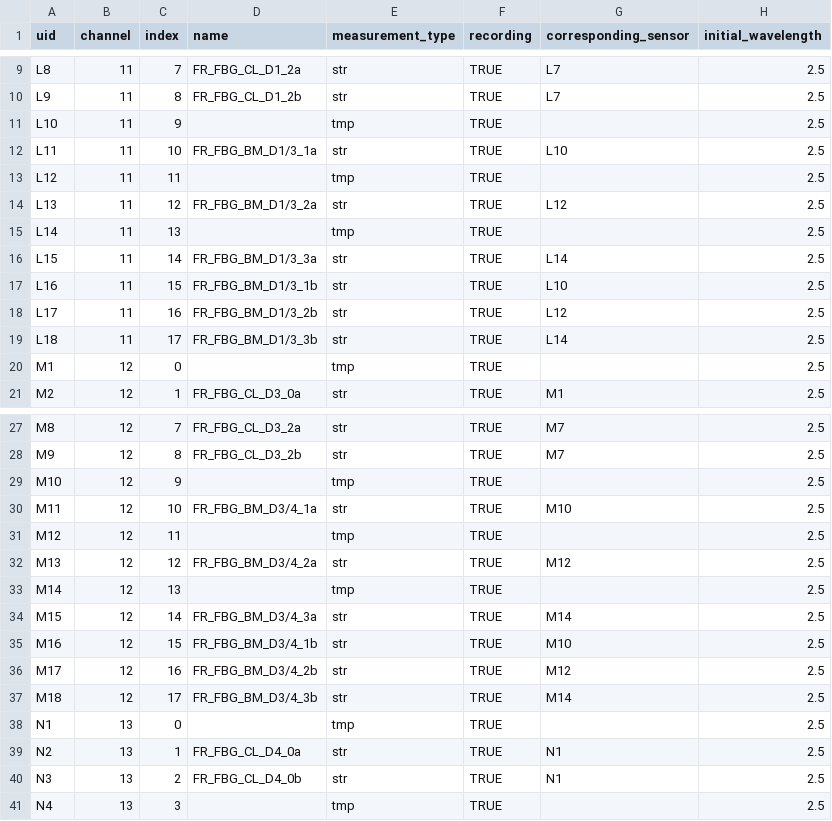
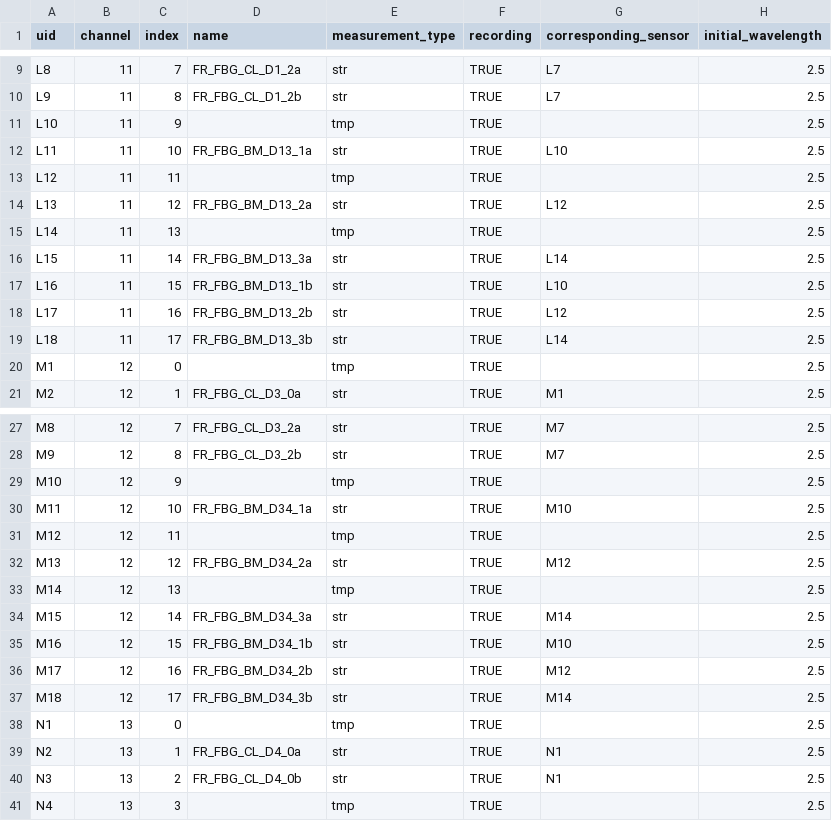
Before and after one commit to lawrencejberry/nrfis, a CSV file: backend/database_models/test_data/steel_frame_fbg_metadata.csv, drawn as a sheet; only a part is shown, gaps mark what is left out; the diff covers the shown part only; the diff names each change by its address in the sheet, - before the commit and + after, or states it on an @@ line.

Commit message:
Remove / from steel frame sensor names

```diff
--- a/backend/database_models/test_data/steel_frame_fbg_metadata.csv
+++ b/backend/database_models/test_data/steel_frame_fbg_metadata.csv
-D12 (name): FR_FBG_BM_D1/3_1a
+D12 (name): FR_FBG_BM_D13_1a
-D14 (name): FR_FBG_BM_D1/3_2a
+D14 (name): FR_FBG_BM_D13_2a
-D16 (name): FR_FBG_BM_D1/3_3a
+D16 (name): FR_FBG_BM_D13_3a
-D17 (name): FR_FBG_BM_D1/3_1b
+D17 (name): FR_FBG_BM_D13_1b
-D18 (name): FR_FBG_BM_D1/3_2b
+D18 (name): FR_FBG_BM_D13_2b
-D19 (name): FR_FBG_BM_D1/3_3b
+D19 (name): FR_FBG_BM_D13_3b
-D30 (name): FR_FBG_BM_D3/4_1a
+D30 (name): FR_FBG_BM_D34_1a
-D32 (name): FR_FBG_BM_D3/4_2a
+D32 (name): FR_FBG_BM_D34_2a
-D34 (name): FR_FBG_BM_D3/4_3a
+D34 (name): FR_FBG_BM_D34_3a
-D35 (name): FR_FBG_BM_D3/4_1b
+D35 (name): FR_FBG_BM_D34_1b
-D36 (name): FR_FBG_BM_D3/4_2b
+D36 (name): FR_FBG_BM_D34_2b
-D37 (name): FR_FBG_BM_D3/4_3b
+D37 (name): FR_FBG_BM_D34_3b
```
Also changed, not shown: 6 edited cells elsewhere in this file.
